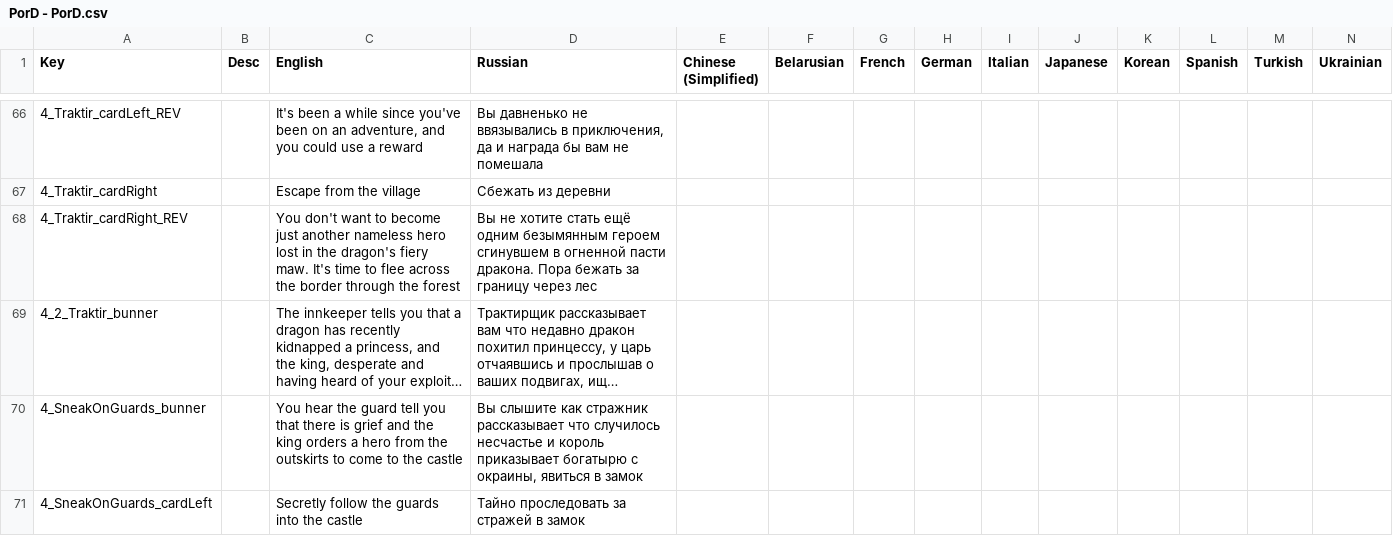
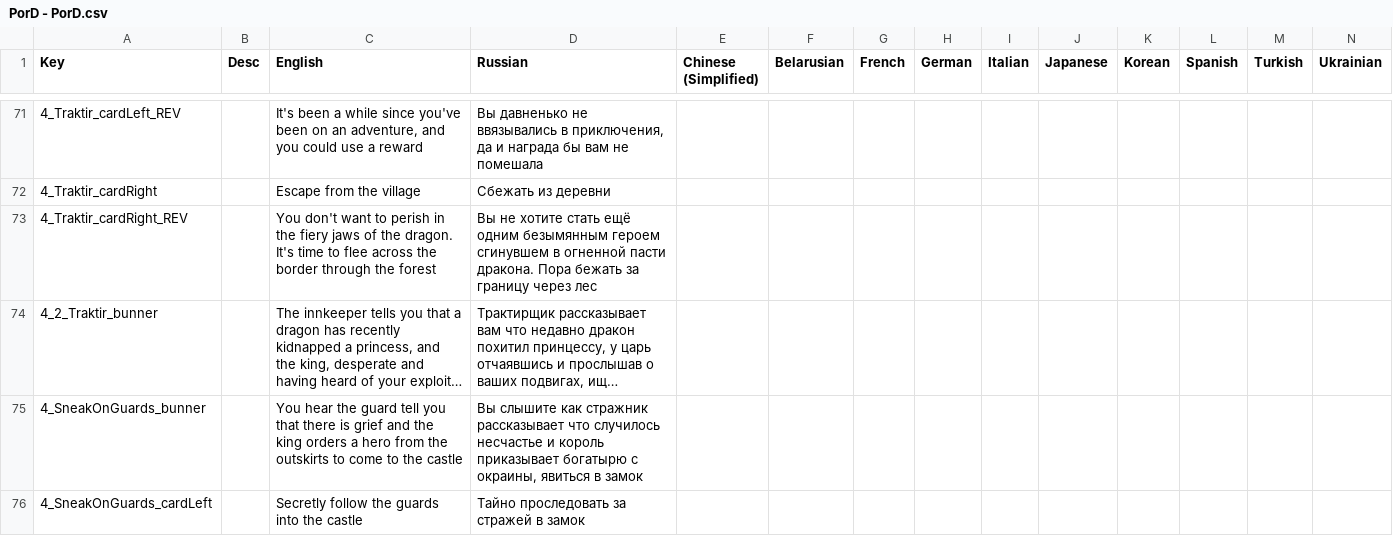
Before and after one commit to Shlembert/CardProject, a CSV file: Assets/Resources/PorD - PorD.csv, drawn as a sheet; only a part is shown, gaps mark what is left out; long unchanged cells end in …; addresses are those after the commit; the diff covers the shown part only; the diff names each change by its address in the sheet, - before the commit and + after, or states it on an @@ line.

```diff
--- a/Assets/Resources/PorD - PorD.csv
+++ b/Assets/Resources/PorD - PorD.csv
-C73 (English): …want to become just another nameless hero lost in the dragon's fiery maw. It's time…
+C73 (English): …want to perish in the fiery jaws of the dragon. It's time…
```
Also changed, not shown: 5 added rows and 11 edited cells elsewhere in this file, 9 other files.
